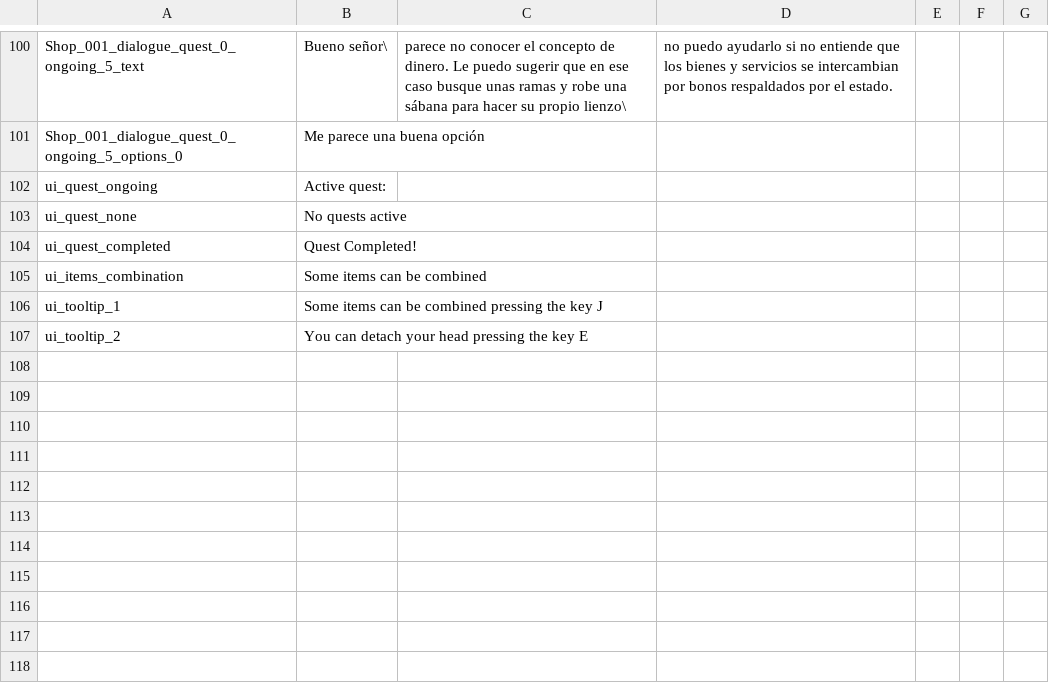
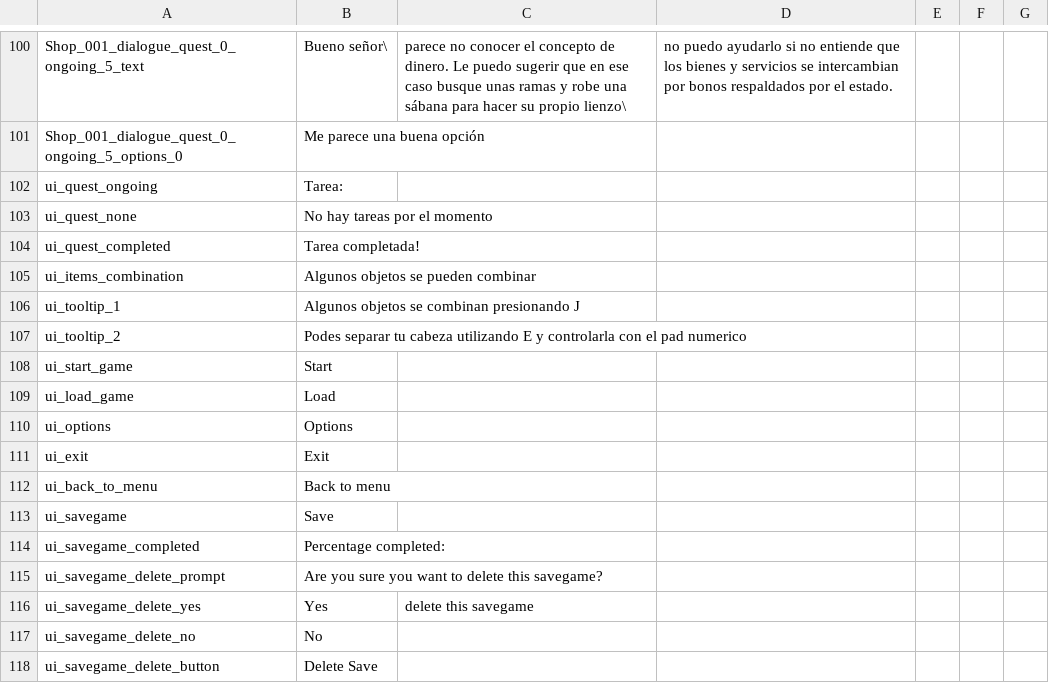
Before and after one commit to maurozurlo/Platformer45, a CSV file: Assets/tools/localization/output.csv, drawn as a sheet; only a part is shown, gaps mark what is left out.

Commit message:
lang switch in menu

```diff
--- a/Assets/tools/localization/output.csv
+++ b/Assets/tools/localization/output.csv
@@ -101,7 +101,18 @@ Shop_001_dialogue_quest_0_ongoing_5_text, Bueno señor\, parece no conocer el co
 Shop_001_dialogue_quest_0_ongoing_5_options_0, Me parece una buena opción
-ui_quest_ongoing, Active quest:
-ui_quest_none, No quests active
-ui_quest_completed, Quest Completed!
-ui_items_combination, Some items can be combined
-ui_tooltip_1, Some items can be combined pressing the key J
-ui_tooltip_2, You can detach your head pressing the key E
+ui_quest_ongoing, Tarea:
+ui_quest_none, No hay tareas por el momento
+ui_quest_completed, Tarea completada!
+ui_items_combination, Algunos objetos se pueden combinar
+ui_tooltip_1, Algunos objetos se combinan presionando J
+ui_tooltip_2, Podes separar tu cabeza utilizando E y controlarla con el pad numerico
+ui_start_game, Start
+ui_load_game, Load
+ui_options, Options
+ui_exit, Exit
+ui_back_to_menu, Back to menu
+ui_savegame, Save
+ui_savegame_completed, Percentage completed:
+ui_savegame_delete_prompt, Are you sure you want to delete this savegame?
+ui_savegame_delete_yes, Yes, delete this savegame
+ui_savegame_delete_no, No
+ui_savegame_delete_button, Delete Save
```
Also changed, not shown: Assets/Resources/Dialogue/en.csv, 8 other files.
